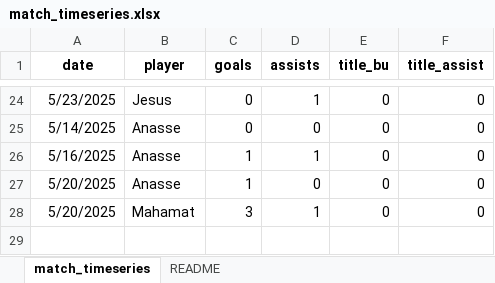
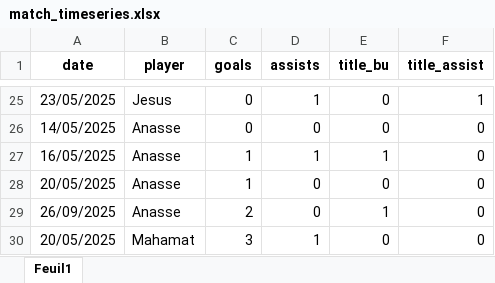
Before and after one commit to cyanoide/DashboardQualityFIVE, an Excel workbook: data/match_timeseries.xlsx, sheet Feuil1, drawn as a sheet; only a part is shown, gaps mark what is left out; values as stored, in another font and other column widths than the file's, no borders; charts and pictures not drawn; addresses are those after the commit; the diff covers the shown part only; the diff names each change by its address in the sheet, - before the commit and + after, or states it on an @@ line.

```diff
--- a/data/match_timeseries.xlsx (sheet Feuil1)
+++ b/data/match_timeseries.xlsx (sheet Feuil1)
-sheet tab: match_timeseries
+sheet tab: Feuil1
-sheet tab: README
-A25 (date): 5/23/2025
+A25 (date): 23/05/2025
-F25 (title_assist): 0
+F25 (title_assist): 1
-A26 (date): 5/14/2025
+A26 (date): 14/05/2025
-A27 (date): 5/16/2025
+A27 (date): 16/05/2025
-E27 (title_bu): 0
+E27 (title_bu): 1
-A28 (date): 5/20/2025
+A28 (date): 20/05/2025
+row 29: 26/09/2025 | Anasse | 2 | 0 | 1 | 0
-A30 (date): 5/20/2025
+A30 (date): 20/05/2025
```
Also changed, not shown: 1 added row and 37 edited cells elsewhere in this sheet, charts or pictures, data/global_stats.xlsx, data/videos.xlsx, 3 other files.
